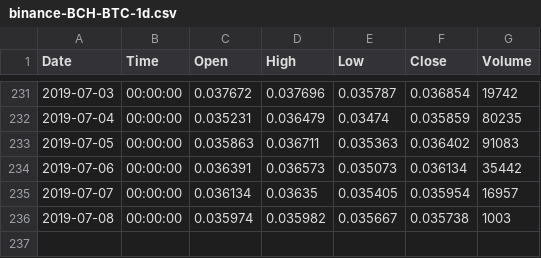
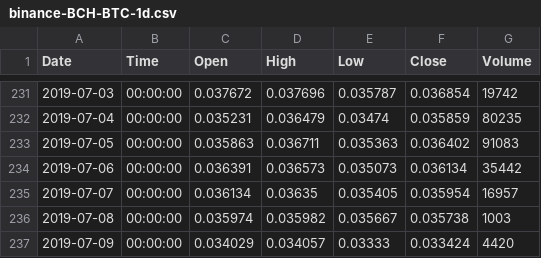
Before and after one commit to Bincentive/TradingData, a CSV file: Binance/BTC/binance-BCH-BTC-1d.csv, drawn as a sheet; only a part is shown, gaps mark what is left out; the diff names each change by its address in the sheet, - before the commit and + after, or states it on an @@ line.

```diff
--- a/Binance/BTC/binance-BCH-BTC-1d.csv
+++ b/Binance/BTC/binance-BCH-BTC-1d.csv
+row 237: 2019-07-09 | 00:00:00 | 0.034029 | 0.034057 | 0.03333 | 0.033424 | 4420
```
Also changed, not shown: Binance/BTC/binance-ADA-BTC-1d.csv, Binance/BTC/binance-EOS-BTC-1d.csv, 8 other files.
